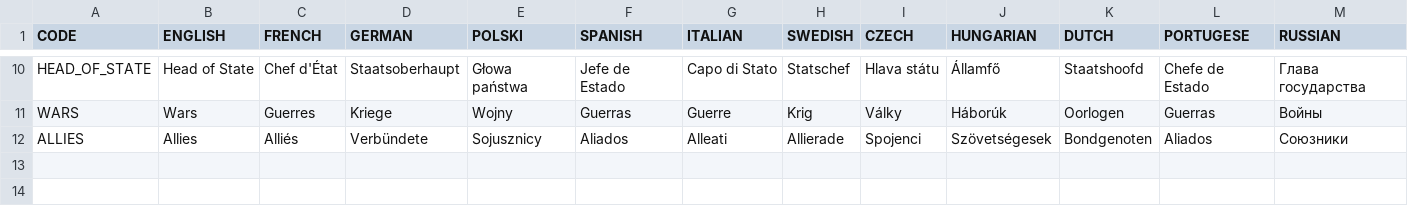
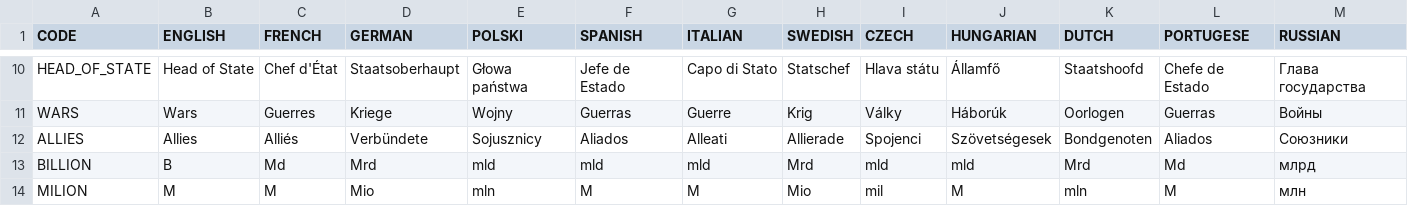
Before and after one commit to elebras1/Projet-Guerre-Froide, a CSV file: assets/localisation/newgame.csv, drawn as a sheet; only a part is shown, gaps mark what is left out; rows hold the shown columns only; the diff covers the shown part only; the diff names each change by its address in the sheet, - before the commit and + after, or states it on an @@ line.

Commit message:
refactor : translation of value format

```diff
--- a/assets/localisation/newgame.csv
+++ b/assets/localisation/newgame.csv
+row 13: BILLION | B | Md | Mrd | mld | mld | mld | Mrd | mld | mld | Mrd | Md | млрд
+row 14: MILION | M | M | Mio | mln | M | M | Mio | mil | M | mln | M | млн
```
Also changed, not shown: 1 added row and 1 edited cell elsewhere in this file, 4 other files.
